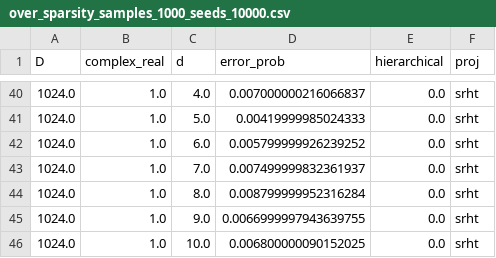
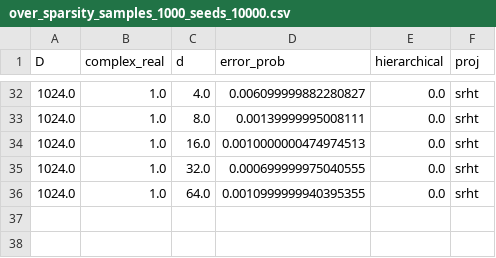
Before and after one commit to joneswack/dp-rfs, a CSV file: csv/bound_plot/over_sparsity_samples_1000_seeds_10000.csv, drawn as a sheet; only a part is shown, gaps mark what is left out; the diff covers the shown part only.

```diff
--- a/csv/bound_plot/over_sparsity_samples_1000_seeds_10000.csv
+++ b/csv/bound_plot/over_sparsity_samples_1000_seeds_10000.csv
@@ -40,7 +32,5 @@ D,complex_real,d,error_prob,hierarchical,proj
-1024.0,1.0,4.0,0.007000000216066837,0.0,srht
-1024.0,1.0,5.0,0.00419999985024333,0.0,srht
-1024.0,1.0,6.0,0.005799999926239252,0.0,srht
-1024.0,1.0,7.0,0.007499999832361937,0.0,srht
-1024.0,1.0,8.0,0.008799999952316284,0.0,srht
-1024.0,1.0,9.0,0.0066999997943639755,0.0,srht
-1024.0,1.0,10.0,0.006800000090152025,0.0,srht
+1024.0,1.0,4.0,0.006099999882280827,0.0,srht
+1024.0,1.0,8.0,0.00139999995008111,0.0,srht
+1024.0,1.0,16.0,0.0010000000474974513,0.0,srht
+1024.0,1.0,32.0,0.000699999975040555,0.0,srht
+1024.0,1.0,64.0,0.0010999999940395355,0.0,srht
```
Also changed, not shown: 8 removed rows and 56 edited cells elsewhere in this file, csv/bound_plot/over_D_samples_1000_seeds_30000_d2.csv, csv/bound_plot/over_sparsity_samples_1000_seeds_1000.csv, 9 other files.
